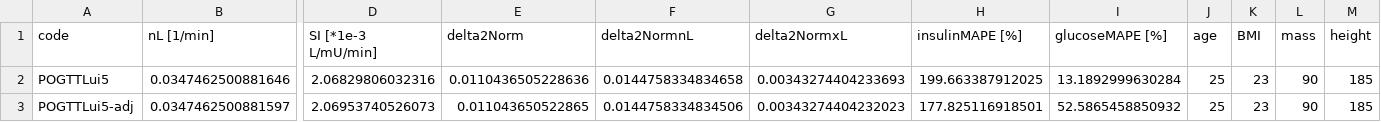
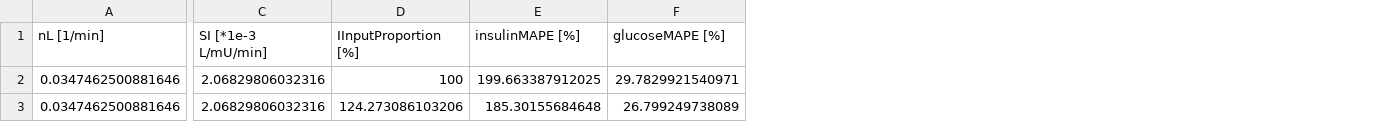
Before and after one commit to alexmchughnz/Insulin-Modelling, a CSV file: Results/OGTTLuitable.csv, drawn as a sheet; only a part is shown, gaps mark what is left out; removed rows and columns are numbered as before the commit, all else as after; rows hold the shown columns only; the diff names each change by its address in the sheet, - before the commit and + after, or states it on an @@ line.

```diff
--- a/Results/OGTTLuitable.csv
+++ b/Results/OGTTLuitable.csv
-column A (code), row 2: POGTTLui5
-column E (delta2Norm), row 2: 0.0110436505228636
-column F (delta2NormnL), row 2: 0.0144758334834658
-column G (delta2NormxL), row 2: 0.00343274404233693
+column D (IInputProportion [%]), row 2: 100
-column J (age), row 2: 25
-column K (BMI), row 2: 23
-column L (mass), row 2: 90
-column M (height), row 2: 185
-F2 (glucoseMAPE [%]): 13.1892999630284
+F2 (glucoseMAPE [%]): 29.7829921540971
-row 3: POGTTLui5-adj | 0.0347462500881597 | 2.06953740526073 | 0.011043650522865 | 0.0144758334834506 | 0.00343274404232023 | 177.825116918501 | 52.5865458850932 | 25 | 23 | 90 | 185
+row 3: 0.0347462500881646 | 2.06829806032316 | 124.273086103206 | 185.30155684648 | 26.799249738089
```
Also changed, not shown: 2 other files.
